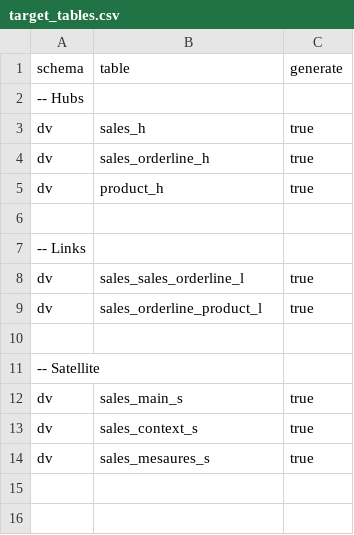
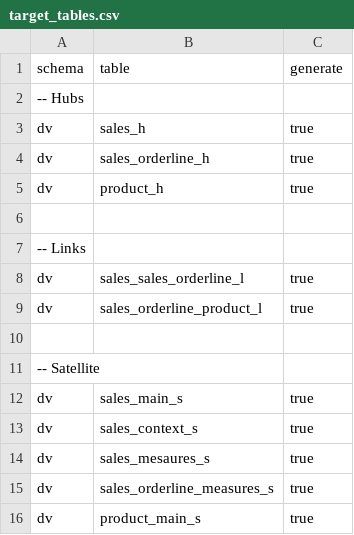
Before and after one commit to TopOfMinds/EcommerceAnalysisDataVault, a CSV file: metadata/target_tables.csv, drawn as a sheet.

```diff
--- a/metadata/target_tables.csv
+++ b/metadata/target_tables.csv
@@ -14 +14,3 @@ dv,sales_context_s,true
 dv,sales_mesaures_s,true
+dv,sales_orderline_measures_s,true
+dv,product_main_s,true
```
Also changed, not shown: metadata/mapping/column/product.csv, metadata/mapping/column/sales.csv, 6 other files.
